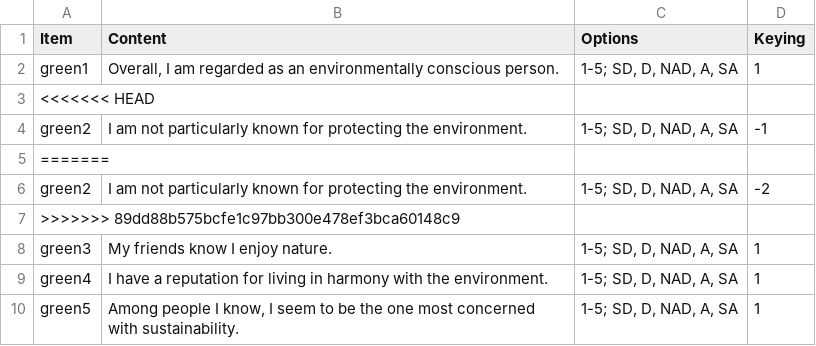
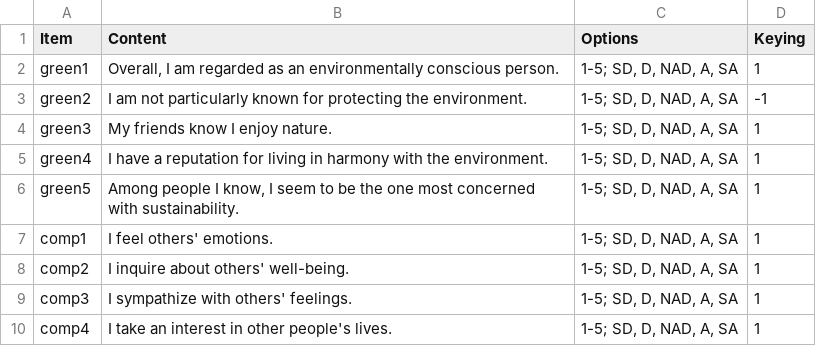
Before and after one commit to usf-progdata/hw-lendijoy, a CSV file: hw03/green_dictionary.csv, drawn as a sheet; only a part is shown; the shorter side is filled out with more unchanged rows; the diff names each change by its address in the sheet, - before the commit and + after, or states it on an @@ line.

Commit message:
fix dictionary

```diff
--- a/hw03/green_dictionary.csv
+++ b/hw03/green_dictionary.csv
-row 3: <<<<<<< HEAD
-row 5: =======
-row 6: green2 | I am not particularly known for protecting the environment. | 1-5; SD, D, NAD, A, SA | -2
-row 7: >>>>>>> 89dd88b575bcfe1c97bb300e478ef3bca60148c9
```
